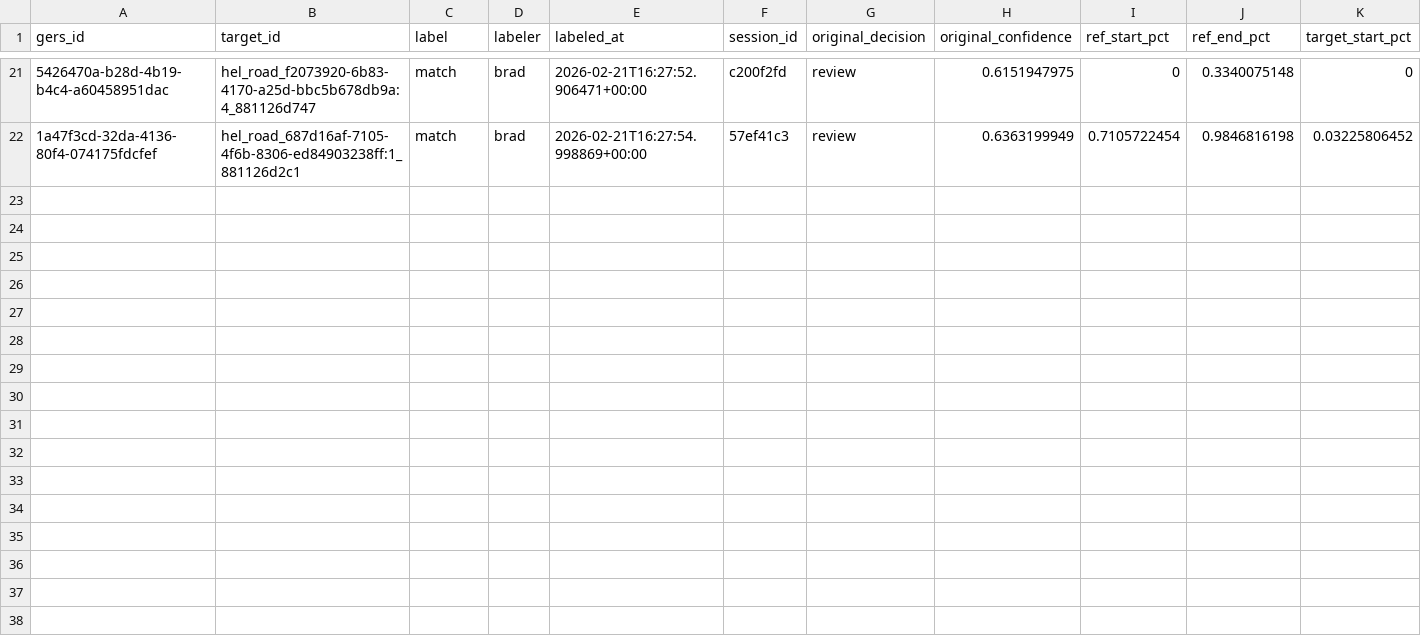
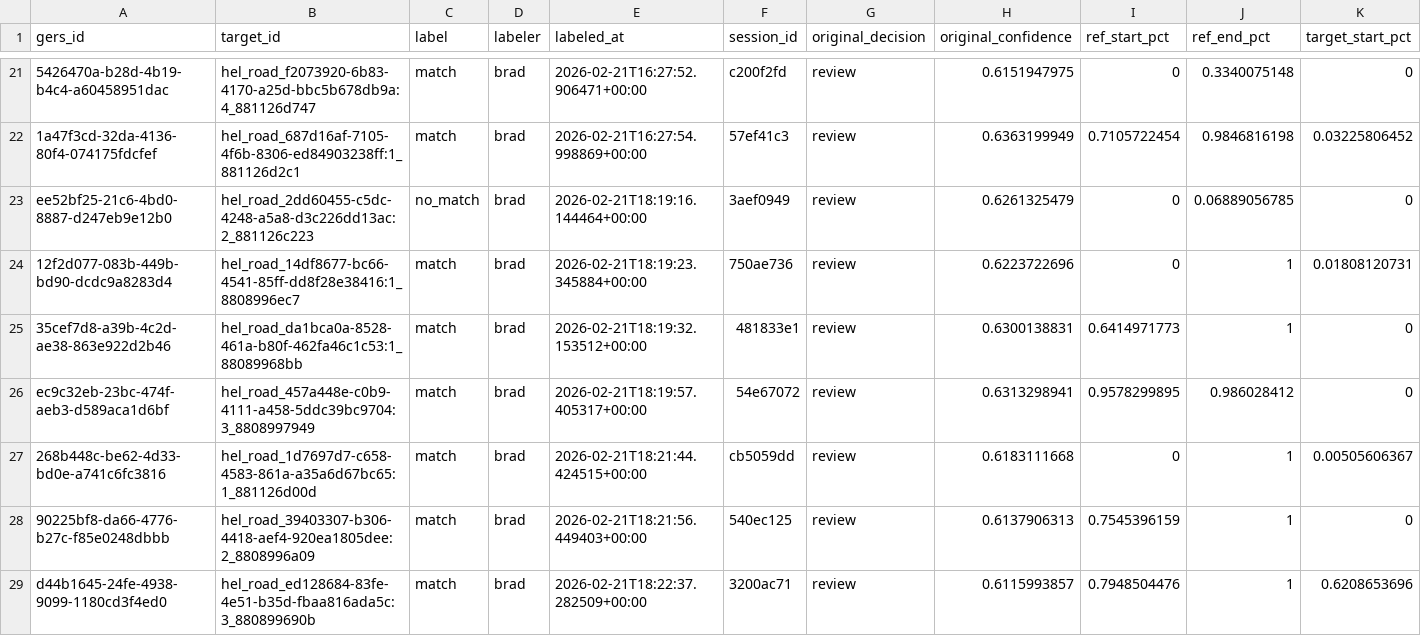
Before and after one commit to brad-richardson/crosswalk, a CSV file: labels/human/dataset=fi_helsinki_roads/data.csv, drawn as a sheet; only a part is shown, gaps mark what is left out; rows hold the shown columns only; the diff covers the shown part only; the diff names each change by its address in the sheet, - before the commit and + after, or states it on an @@ line.

```diff
--- a/labels/human/dataset=fi_helsinki_roads/data.csv
+++ b/labels/human/dataset=fi_helsinki_roads/data.csv
+row 23: ee52bf25-21c6-4bd0-8887-d247eb9e12b0 | hel_road_2dd60455-c5dc-4248-a5a8-d3c226dd13ac:2_881126c223 | no_match | brad | 2026-02-21T18:19:16.144464+00:00 | 3aef0949 | review | 0.6261325479 | 0 | 0.06889056785 | 0
+row 24: 12f2d077-083b-449b-bd90-dcdc9a8283d4 | hel_road_14df8677-bc66-4541-85ff-dd8f28e38416:1_8808996ec7 | match | brad | 2026-02-21T18:19:23.345884+00:00 | 750ae736 | review | 0.6223722696 | 0 | 1 | 0.01808120731
+row 25: 35cef7d8-a39b-4c2d-ae38-863e922d2b46 | hel_road_da1bca0a-8528-461a-b80f-462fa46c1c53:1_88089968bb | match | brad | 2026-02-21T18:19:32.153512+00:00 | 481833e1 | review | 0.6300138831 | 0.6414971773 | 1 | 0
+row 26: ec9c32eb-23bc-474f-aeb3-d589aca1d6bf | hel_road_457a448e-c0b9-4111-a458-5ddc39bc9704:3_8808997949 | match | brad | 2026-02-21T18:19:57.405317+00:00 | 54e67072 | review | 0.6313298941 | 0.9578299895 | 0.986028412 | 0
+row 27: 268b448c-be62-4d33-bd0e-a741c6fc3816 | hel_road_1d7697d7-c658-4583-861a-a35a6d67bc65:1_881126d00d | match | brad | 2026-02-21T18:21:44.424515+00:00 | cb5059dd | review | 0.6183111668 | 0 | 1 | 0.00505606367
+row 28: 90225bf8-da66-4776-b27c-f85e0248dbbb | hel_road_39403307-b306-4418-aef4-920ea1805dee:2_8808996a09 | match | brad | 2026-02-21T18:21:56.449403+00:00 | 540ec125 | review | 0.6137906313 | 0.7545396159 | 1 | 0
+row 29: d44b1645-24fe-4938-9099-1180cd3f4ed0 | hel_road_ed128684-83fe-4e51-b35d-fbaa816ada5c:3_880899690b | match | brad | 2026-02-21T18:22:37.282509+00:00 | 3200ac71 | review | 0.6115993857 | 0.7948504476 | 1 | 0.6208653696
```
Also changed, not shown: 6 added rows elsewhere in this file, 14 other files.
